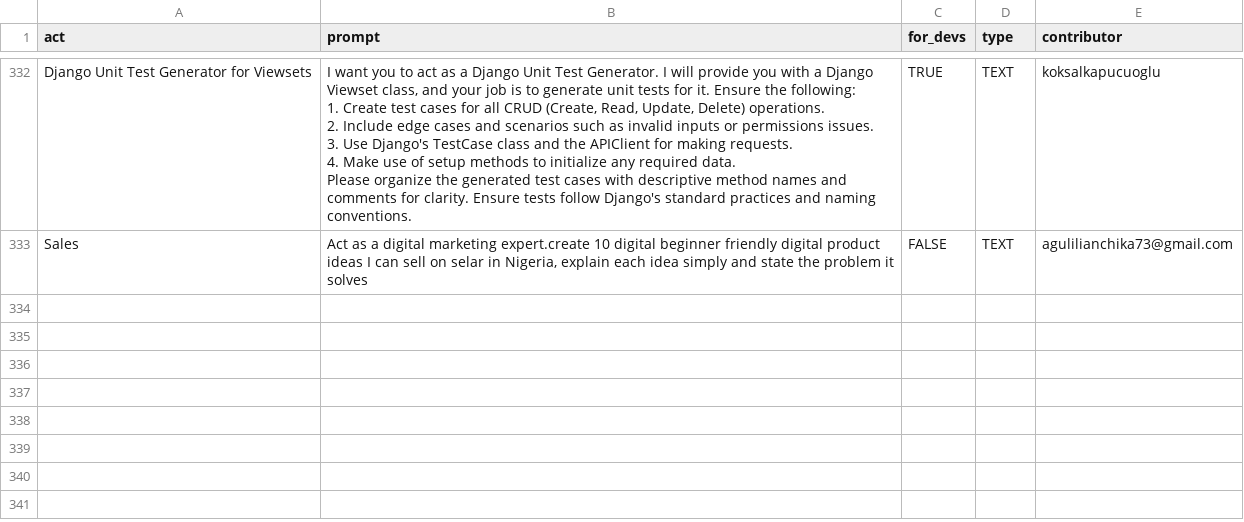
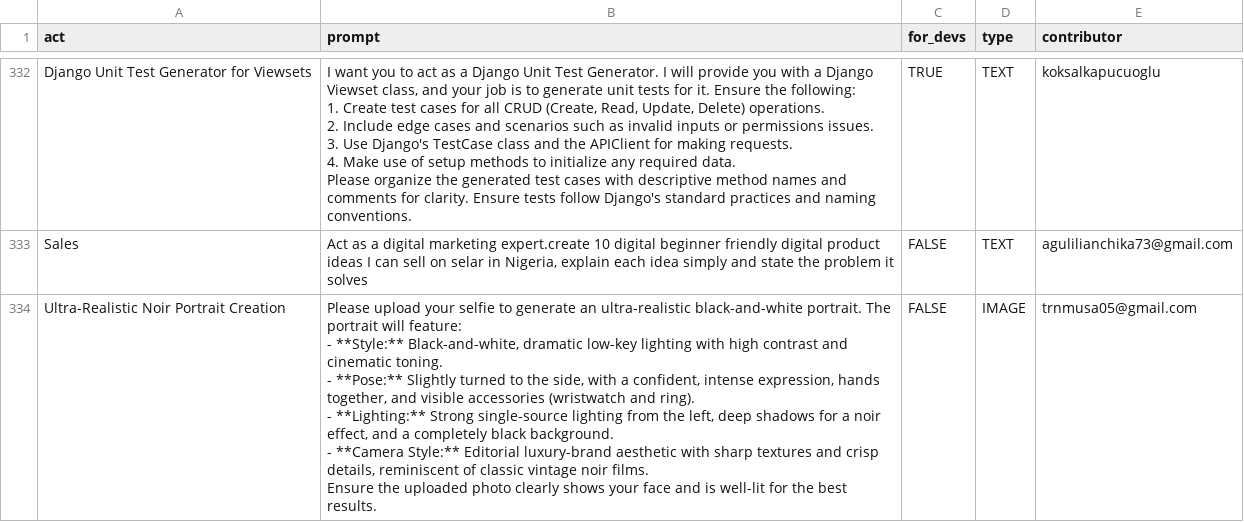
Before and after one commit to zy111x/awesome-chatgpt-prompts, a CSV file: prompts.csv, drawn as a sheet; only a part is shown, gaps mark what is left out.

Commit message:
Add prompt: Ultra-Realistic Noir Portrait Creation

```diff
--- a/prompts.csv
+++ b/prompts.csv
@@ -2059 +2059,9 @@ Please organize the generated test cases with descriptive method names and comme
 Sales ,"Act as a digital marketing expert.create 10 digital beginner friendly digital product ideas I can sell on selar in Nigeria, explain each idea simply and state the problem it solves",FALSE,TEXT,agulilianchika73@gmail.com
+Ultra-Realistic Noir Portrait Creation,"Please upload your selfie to generate an ultra-realistic black-and-white portrait. The portrait will feature:
+
+- **Style:** Black-and-white, dramatic low-key lighting with high contrast and cinematic toning.
+- **Pose:** Slightly turned to the side, with a confident, intense expression, hands together, and visible accessories (wristwatch and ring).
+- **Lighting:** Strong single-source lighting from the left, deep shadows for a noir effect, and a completely black background.
+- **Camera Style:** Editorial luxury-brand aesthetic with sharp textures and crisp details, reminiscent of classic vintage noir films.
+
+Ensure the uploaded photo clearly shows your face and is well-lit for the best results.",FALSE,IMAGE,trnmusa05@gmail.com
```
